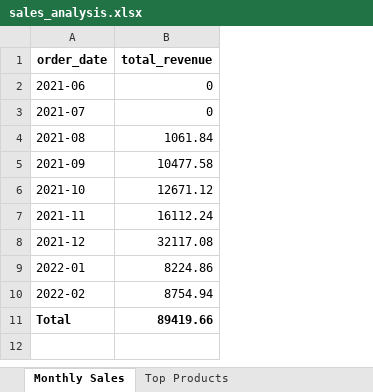
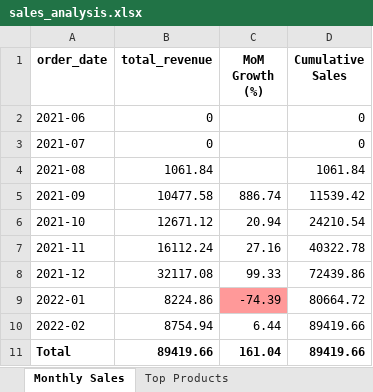
Before and after one commit to Hkulal1234/Tableau-Projects, an Excel workbook: Amazon-Seller-Data-Analysis/sales_analysis.xlsx, sheet Monthly Sales, drawn as a sheet; values as stored, in another font and other column widths than the file's, no borders; the diff names each change by its address in the sheet, - before the commit and + after, or states it on an @@ line.

Commit message:
Added sales analysis python script and sales analysis excel

```diff
--- a/Amazon-Seller-Data-Analysis/sales_analysis.xlsx (sheet Monthly Sales)
+++ b/Amazon-Seller-Data-Analysis/sales_analysis.xlsx (sheet Monthly Sales)
+column C (MoM Growth (%)), rows 5-11: 886.74 | 20.94 | 27.16 | 99.33 | -74.39 | 6.44 | 161.04
+column D (Cumulative Sales), rows 2-11: 0 | 0 | 1061.84 | 11539.42 | 24210.54 | 40322.78 | 72439.86 | 80664.72 | 89419.66 | 89419.66
```
Also changed, not shown: 1 other file.
